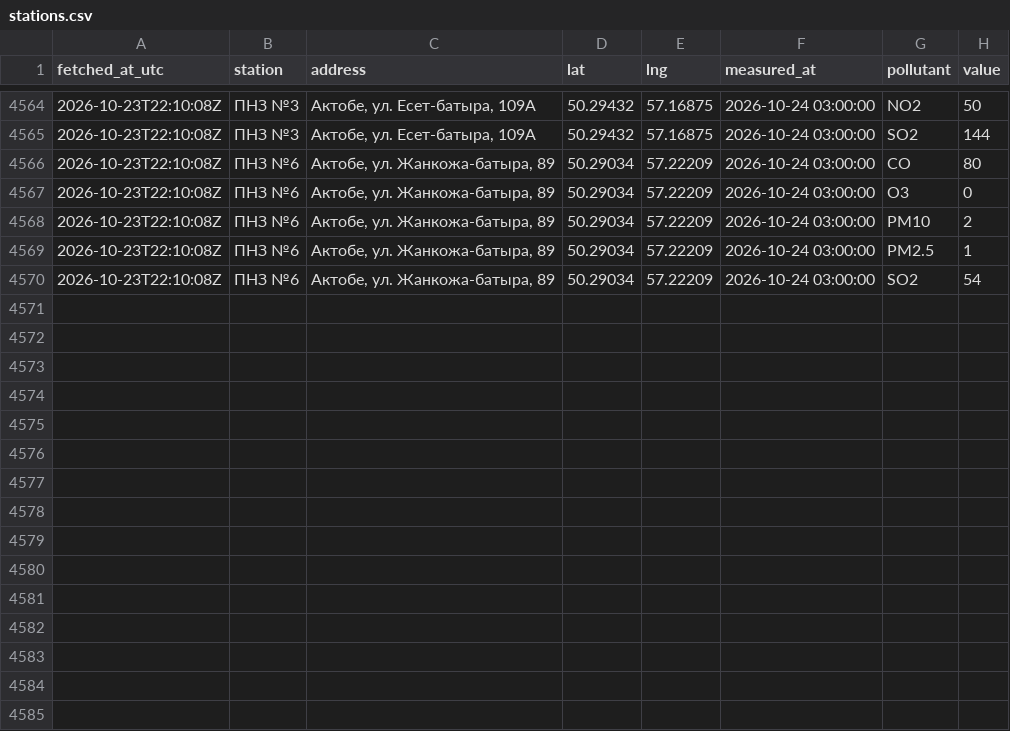
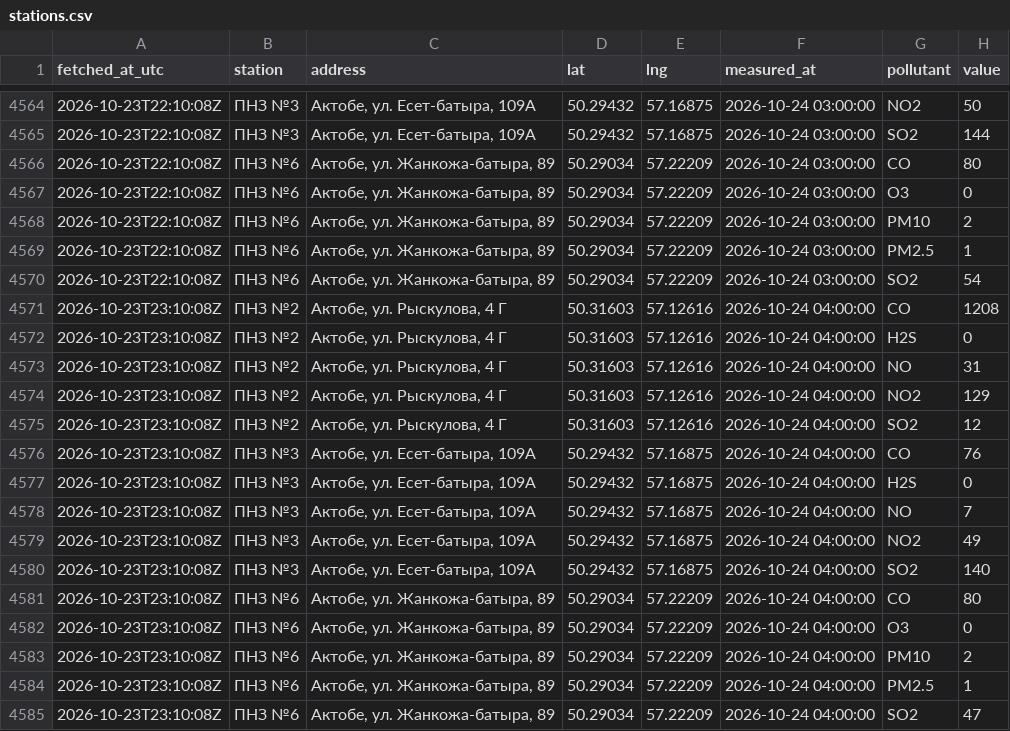
Before and after one commit to SanDav2011/atyrau-air, a CSV file: data/aktobe/stations.csv, drawn as a sheet; only a part is shown, gaps mark what is left out.

```diff
--- a/data/aktobe/stations.csv
+++ b/data/aktobe/stations.csv
@@ -4570 +4570,16 @@
 2026-10-23T22:10:08Z,ПНЗ №6,"Актобе, ул. Жанкожа-батыра, 89",50.29034,57.22209,2026-10-24 03:00:00,SO2,54
+2026-10-23T23:10:08Z,ПНЗ №2,"Актобе, ул. Рыскулова, 4 Г",50.31603,57.12616,2026-10-24 04:00:00,CO,1208
+2026-10-23T23:10:08Z,ПНЗ №2,"Актобе, ул. Рыскулова, 4 Г",50.31603,57.12616,2026-10-24 04:00:00,H2S,0
+2026-10-23T23:10:08Z,ПНЗ №2,"Актобе, ул. Рыскулова, 4 Г",50.31603,57.12616,2026-10-24 04:00:00,NO,31
+2026-10-23T23:10:08Z,ПНЗ №2,"Актобе, ул. Рыскулова, 4 Г",50.31603,57.12616,2026-10-24 04:00:00,NO2,129
+2026-10-23T23:10:08Z,ПНЗ №2,"Актобе, ул. Рыскулова, 4 Г",50.31603,57.12616,2026-10-24 04:00:00,SO2,12
+2026-10-23T23:10:08Z,ПНЗ №3,"Актобе, ул. Есет-батыра, 109А",50.29432,57.16875,2026-10-24 04:00:00,CO,76
+2026-10-23T23:10:08Z,ПНЗ №3,"Актобе, ул. Есет-батыра, 109А",50.29432,57.16875,2026-10-24 04:00:00,H2S,0
+2026-10-23T23:10:08Z,ПНЗ №3,"Актобе, ул. Есет-батыра, 109А",50.29432,57.16875,2026-10-24 04:00:00,NO,7
+2026-10-23T23:10:08Z,ПНЗ №3,"Актобе, ул. Есет-батыра, 109А",50.29432,57.16875,2026-10-24 04:00:00,NO2,49
+2026-10-23T23:10:08Z,ПНЗ №3,"Актобе, ул. Есет-батыра, 109А",50.29432,57.16875,2026-10-24 04:00:00,SO2,140
+2026-10-23T23:10:08Z,ПНЗ №6,"Актобе, ул. Жанкожа-батыра, 89",50.29034,57.22209,2026-10-24 04:00:00,CO,80
+2026-10-23T23:10:08Z,ПНЗ №6,"Актобе, ул. Жанкожа-батыра, 89",50.29034,57.22209,2026-10-24 04:00:00,O3,0
+2026-10-23T23:10:08Z,ПНЗ №6,"Актобе, ул. Жанкожа-батыра, 89",50.29034,57.22209,2026-10-24 04:00:00,PM10,2
+2026-10-23T23:10:08Z,ПНЗ №6,"Актобе, ул. Жанкожа-батыра, 89",50.29034,57.22209,2026-10-24 04:00:00,PM2.5,1
+2026-10-23T23:10:08Z,ПНЗ №6,"Актобе, ул. Жанкожа-батыра, 89",50.29034,57.22209,2026-10-24 04:00:00,SO2,47
```
Also changed, not shown: data/karaganda/stations.csv, data/kokshetau/stations.csv, 38 other files.
